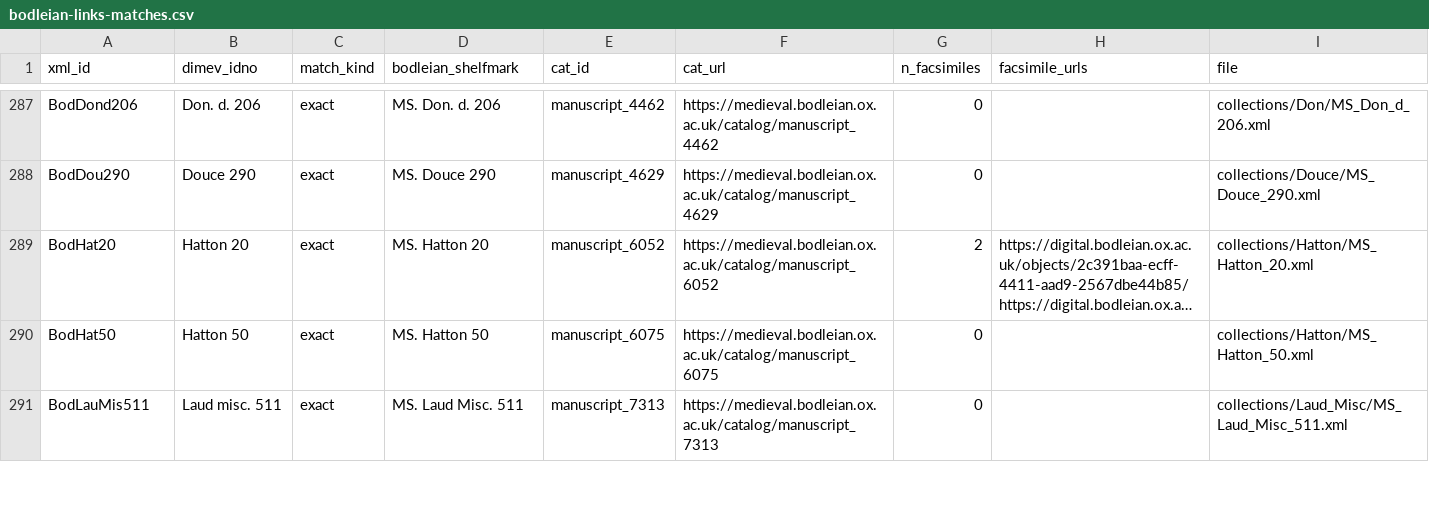
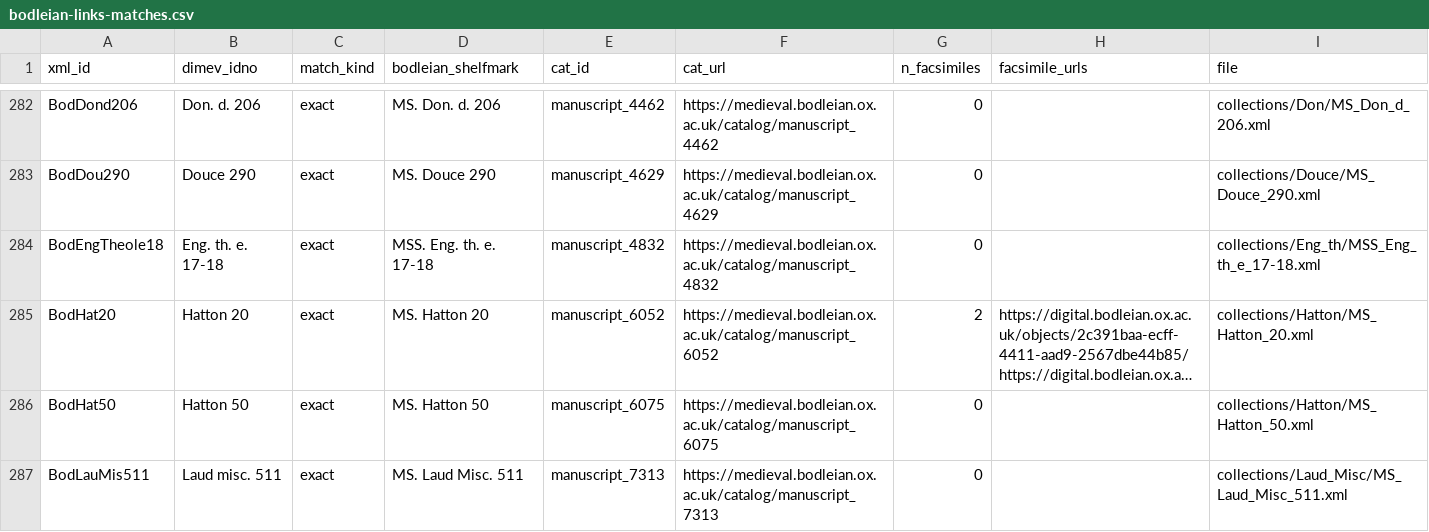
Before and after one commit to digital-index-of-middle-english-verse/sandbox, a CSV file: artefacts/bodleian-links-matches.csv, drawn as a sheet; only a part is shown, gaps mark what is left out; long unchanged cells end in …; the diff covers the shown part only; the diff names each change by its address in the sheet, - before the commit and + after, or states it on an @@ line.

Commit message:
update outputs of bodleian-links.py
Re-run the script after cleanup of the main repository (commit
db7127fa0bf75a8bc6485586c75d5becf858a978)

```diff
--- a/artefacts/bodleian-links-matches.csv
+++ b/artefacts/bodleian-links-matches.csv
+row 284: BodEngTheole18 | Eng. th. e. 17-18 | exact | MSS. Eng. th. e. 17-18 | manuscript_4832 | https://medieval.bodleian.ox.ac.uk/catalog/manuscript_4832 | 0 |  | collections/Eng_th/MSS_Eng_th_e_17-18.xml
```
Also changed, not shown: 10 removed rows and 1 edited cell elsewhere in this file, 1 other file.
